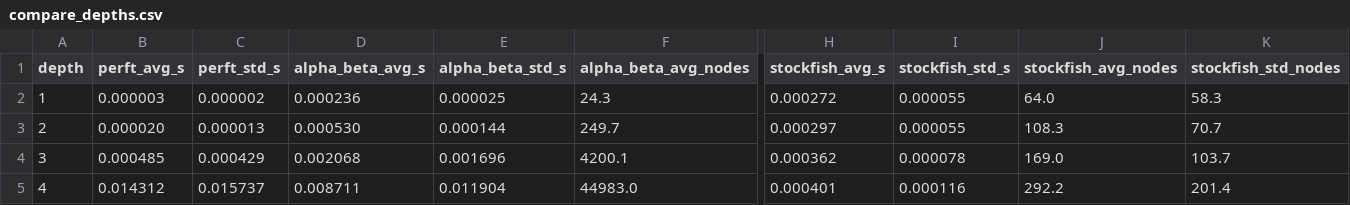
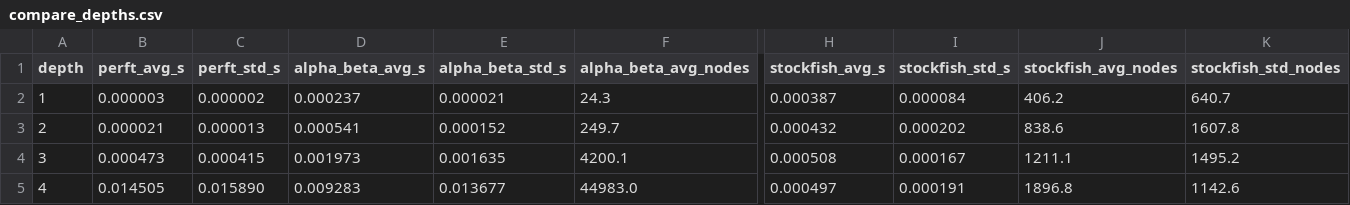
Before and after one commit to Sayeem2004/CSLChess, a CSV file: data/late/darwin/compare_depths.csv, drawn as a sheet; only a part is shown, gaps mark what is left out; the diff names each change by its address in the sheet, - before the commit and + after, or states it on an @@ line.

Commit message:
give stockfish threads as a comparison

```diff
--- a/data/late/darwin/compare_depths.csv
+++ b/data/late/darwin/compare_depths.csv
-D2 (alpha_beta_avg_s): 0.000236
+D2 (alpha_beta_avg_s): 0.000237
-E2 (alpha_beta_std_s): 0.000025
+E2 (alpha_beta_std_s): 0.000021
-H2 (stockfish_avg_s): 0.000272
+H2 (stockfish_avg_s): 0.000387
-I2 (stockfish_std_s): 0.000055
+I2 (stockfish_std_s): 0.000084
-J2 (stockfish_avg_nodes): 64.0
+J2 (stockfish_avg_nodes): 406.2
-K2 (stockfish_std_nodes): 58.3
+K2 (stockfish_std_nodes): 640.7
-B3 (perft_avg_s): 0.000020
+B3 (perft_avg_s): 0.000021
-D3 (alpha_beta_avg_s): 0.000530
+D3 (alpha_beta_avg_s): 0.000541
-E3 (alpha_beta_std_s): 0.000144
+E3 (alpha_beta_std_s): 0.000152
-H3 (stockfish_avg_s): 0.000297
+H3 (stockfish_avg_s): 0.000432
-I3 (stockfish_std_s): 0.000055
+I3 (stockfish_std_s): 0.000202
-J3 (stockfish_avg_nodes): 108.3
+J3 (stockfish_avg_nodes): 838.6
-K3 (stockfish_std_nodes): 70.7
+K3 (stockfish_std_nodes): 1607.8
-B4 (perft_avg_s): 0.000485
+B4 (perft_avg_s): 0.000473
-C4 (perft_std_s): 0.000429
+C4 (perft_std_s): 0.000415
-D4 (alpha_beta_avg_s): 0.002068
+D4 (alpha_beta_avg_s): 0.001973
-E4 (alpha_beta_std_s): 0.001696
+E4 (alpha_beta_std_s): 0.001635
-H4 (stockfish_avg_s): 0.000362
+H4 (stockfish_avg_s): 0.000508
-I4 (stockfish_std_s): 0.000078
+I4 (stockfish_std_s): 0.000167
-J4 (stockfish_avg_nodes): 169.0
+J4 (stockfish_avg_nodes): 1211.1
-K4 (stockfish_std_nodes): 103.7
+K4 (stockfish_std_nodes): 1495.2
-B5 (perft_avg_s): 0.014312
+B5 (perft_avg_s): 0.014505
-C5 (perft_std_s): 0.015737
+C5 (perft_std_s): 0.015890
-D5 (alpha_beta_avg_s): 0.008711
+D5 (alpha_beta_avg_s): 0.009283
-E5 (alpha_beta_std_s): 0.011904
+E5 (alpha_beta_std_s): 0.013677
-H5 (stockfish_avg_s): 0.000401
+H5 (stockfish_avg_s): 0.000497
-I5 (stockfish_std_s): 0.000116
+I5 (stockfish_std_s): 0.000191
-J5 (stockfish_avg_nodes): 292.2
+J5 (stockfish_avg_nodes): 1896.8
-K5 (stockfish_std_nodes): 201.4
+K5 (stockfish_std_nodes): 1142.6
```
Also changed, not shown: data/early/darwin/compare_depths.csv, data/mid/darwin/compare_depths.csv, 2 other files.
